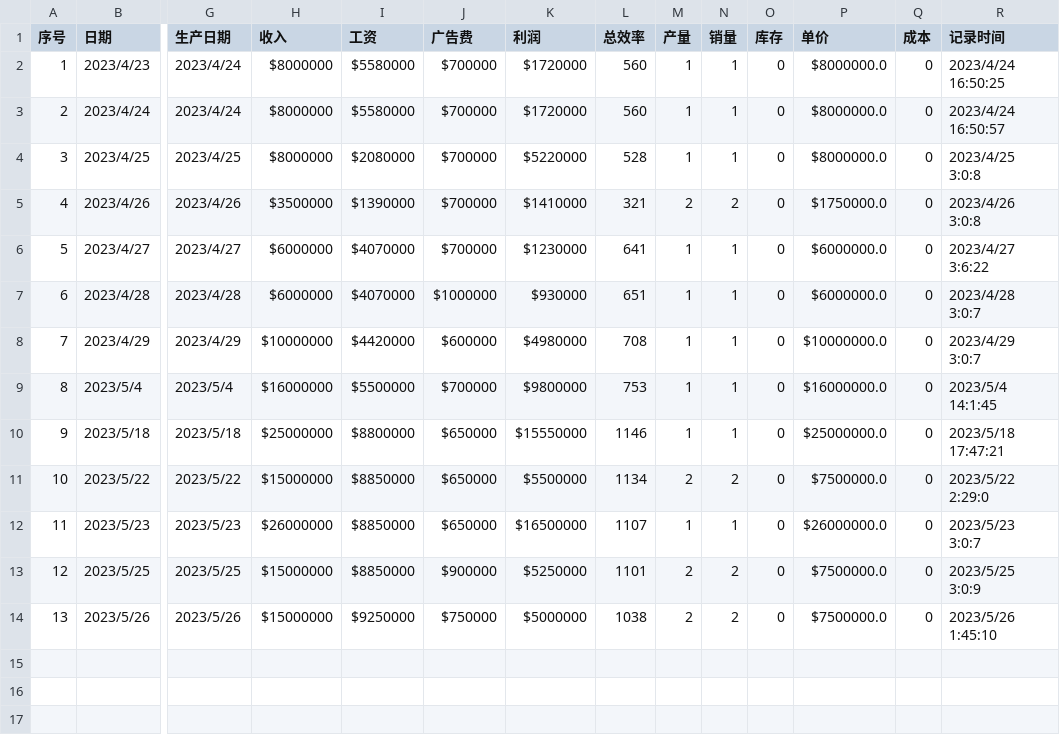
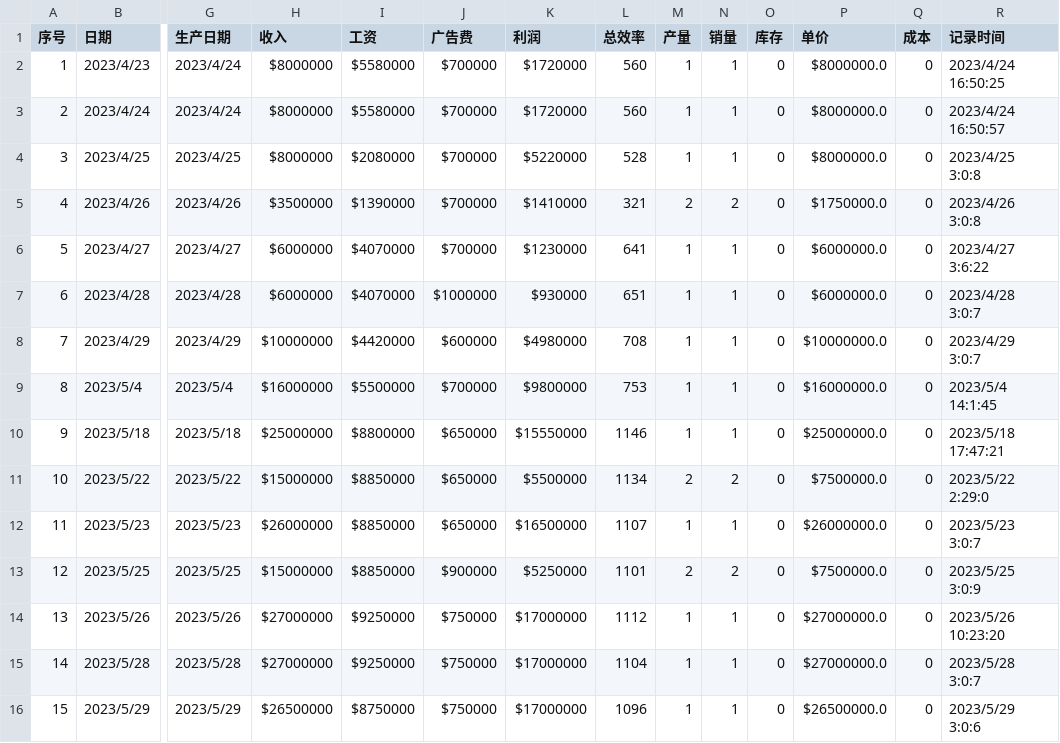
Before and after one commit to contr4l/TornCity-CnWiki, a CSV file: script/company/income_table.csv, drawn as a sheet; only a part is shown, gaps mark what is left out; rows hold the shown columns only; the diff names each change by its address in the sheet, - before the commit and + after, or states it on an @@ line.

```diff
--- a/script/company/income_table.csv
+++ b/script/company/income_table.csv
-H14 (收入): $15000000
+H14 (收入): $27000000
-K14 (利润): $5000000
+K14 (利润): $17000000
-L14 (总效率): 1038
+L14 (总效率): 1112
-M14 (产量): 2
+M14 (产量): 1
-N14 (销量): 2
+N14 (销量): 1
-P14 (单价): $7500000.0
+P14 (单价): $27000000.0
-R14 (记录时间): 2023/5/26 1:45:10
+R14 (记录时间): 2023/5/26 10:23:20
+row 15: 14 | 2023/5/28 | 2023/5/28 | $27000000 | $9250000 | $750000 | $17000000 | 1104 | 1 | 1 | 0 | $27000000.0 | 0 | 2023/5/28 3:0:7
+row 16: 15 | 2023/5/29 | 2023/5/29 | $26500000 | $8750000 | $750000 | $17000000 | 1096 | 1 | 1 | 0 | $26500000.0 | 0 | 2023/5/29 3:0:6
```
Also changed, not shown: script/company/employee_table.csv, 6 other files.
